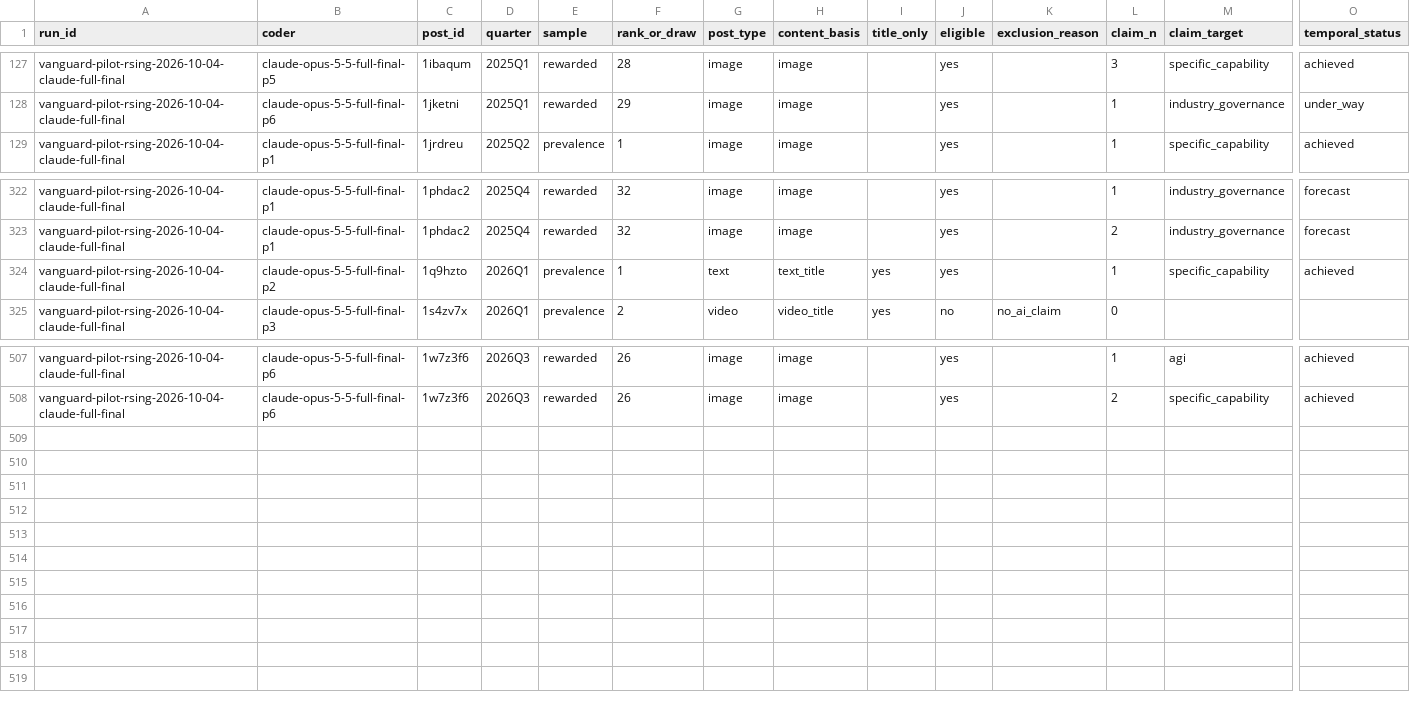
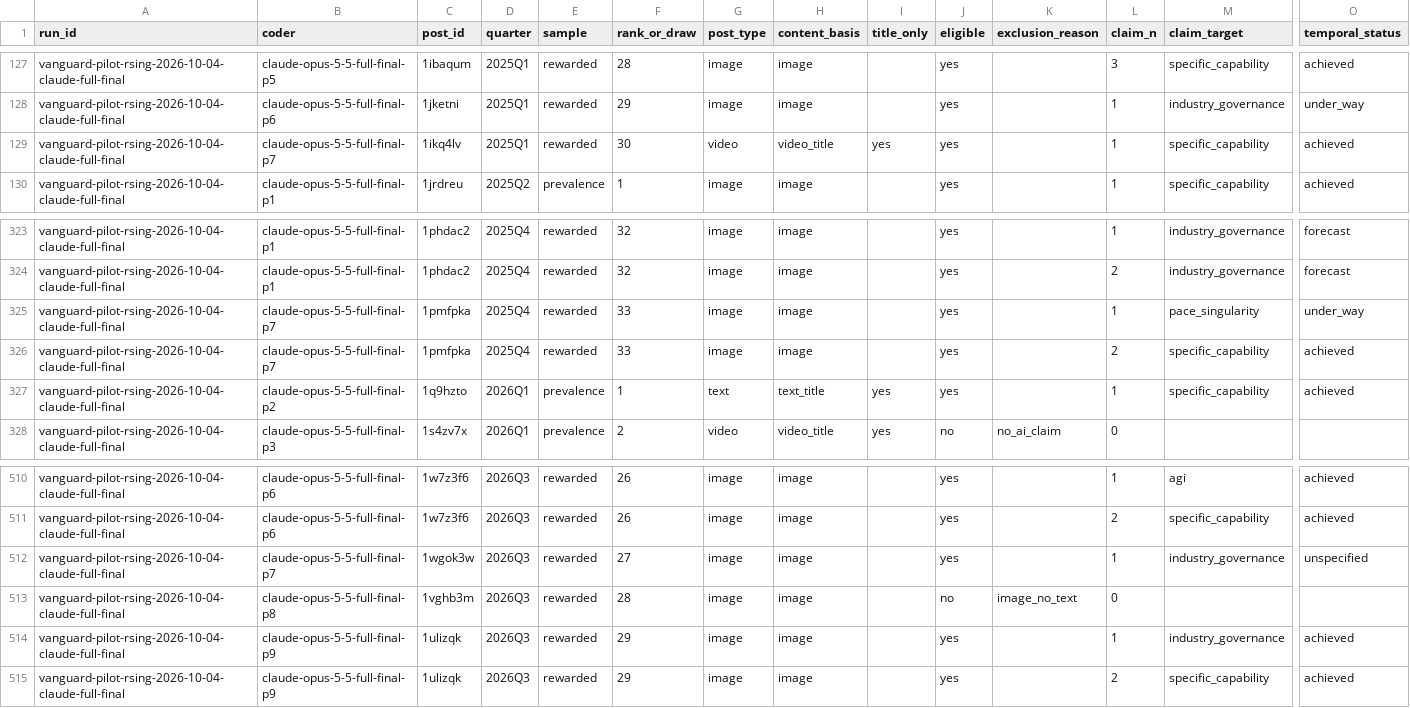
Before and after one commit to jfredson/agi-zeitgeist, a CSV file: data/vanguard/r-singularity-pilot-codes-claude-full-final.csv, drawn as a sheet; only a part is shown, gaps mark what is left out; rows hold the shown columns only; the diff names each change by its address in the sheet, - before the commit and + after, or states it on an @@ line.

```diff
--- a/data/vanguard/r-singularity-pilot-codes-claude-full-final.csv
+++ b/data/vanguard/r-singularity-pilot-codes-claude-full-final.csv
+row 129: vanguard-pilot-rsing-2026-10-04-claude-full-final | claude-opus-5-5-full-final-p7 | 1ikq4lv | 2025Q1 | rewarded | 30 | video | video_title | yes | yes |  | 1 | specific_capability | achieved
+row 325: vanguard-pilot-rsing-2026-10-04-claude-full-final | claude-opus-5-5-full-final-p7 | 1pmfpka | 2025Q4 | rewarded | 33 | image | image |  | yes |  | 1 | pace_singularity | under_way
+row 326: vanguard-pilot-rsing-2026-10-04-claude-full-final | claude-opus-5-5-full-final-p7 | 1pmfpka | 2025Q4 | rewarded | 33 | image | image |  | yes |  | 2 | specific_capability | achieved
+row 512: vanguard-pilot-rsing-2026-10-04-claude-full-final | claude-opus-5-5-full-final-p7 | 1wgok3w | 2026Q3 | rewarded | 27 | image | image |  | yes |  | 1 | industry_governance | unspecified
+row 513: vanguard-pilot-rsing-2026-10-04-claude-full-final | claude-opus-5-5-full-final-p8 | 1vghb3m | 2026Q3 | rewarded | 28 | image | image |  | no | image_no_text | 0
+row 514: vanguard-pilot-rsing-2026-10-04-claude-full-final | claude-opus-5-5-full-final-p9 | 1ulizqk | 2026Q3 | rewarded | 29 | image | image |  | yes |  | 1 | industry_governance | achieved
+row 515: vanguard-pilot-rsing-2026-10-04-claude-full-final | claude-opus-5-5-full-final-p9 | 1ulizqk | 2026Q3 | rewarded | 29 | image | image |  | yes |  | 2 | specific_capability | achieved
```
Also changed, not shown: data/vanguard/full-run-posts.csv, data/vanguard/r-singularity-pilot-codes-crossfamily-full-final.csv, 8 other files.
